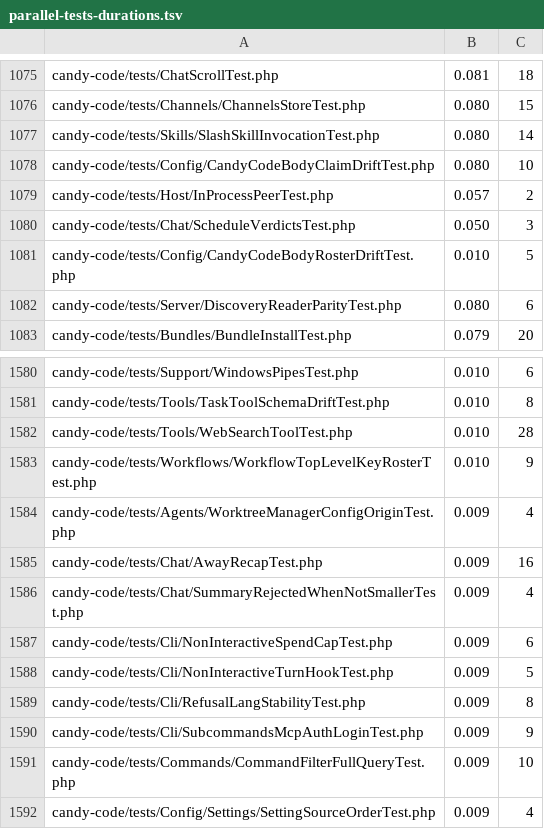
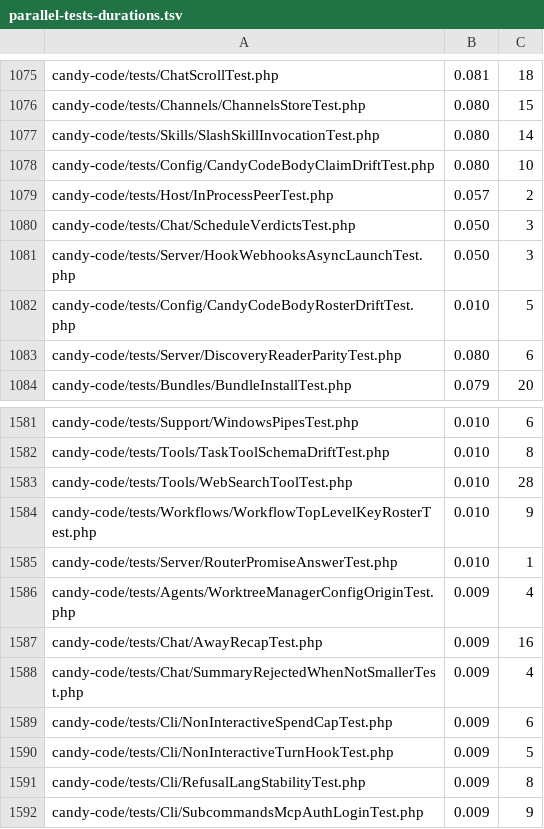
Before and after one commit to detain/sugarcraft, a TSV file: scripts/parallel-tests-durations.tsv, drawn as a sheet; only a part is shown, gaps mark what is left out; the shorter side is filled out with more unchanged rows.

```diff
--- a/scripts/parallel-tests-durations.tsv
+++ b/scripts/parallel-tests-durations.tsv
@@ -1080,2 +1080,3 @@ candy-code/tests/Host/InProcessPeerTest.php	0.057	2
 candy-code/tests/Chat/ScheduleVerdictsTest.php	0.050	3
+candy-code/tests/Server/HookWebhooksAsyncLaunchTest.php	0.050	3
 candy-code/tests/Config/CandyCodeBodyRosterDriftTest.php	0.010	5
@@ -1583,2 +1584,3 @@ candy-code/tests/Tools/WebSearchToolTest.php	0.010	28
 candy-code/tests/Workflows/WorkflowTopLevelKeyRosterTest.php	0.010	9
+candy-code/tests/Server/RouterPromiseAnswerTest.php	0.010	1
 candy-code/tests/Agents/WorktreeManagerConfigOriginTest.php	0.009	4
```
Also changed, not shown: 7 other files.
